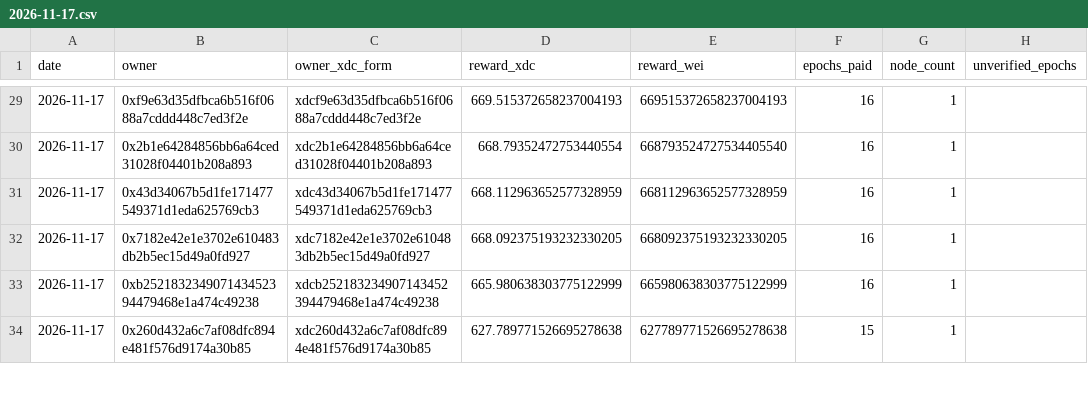
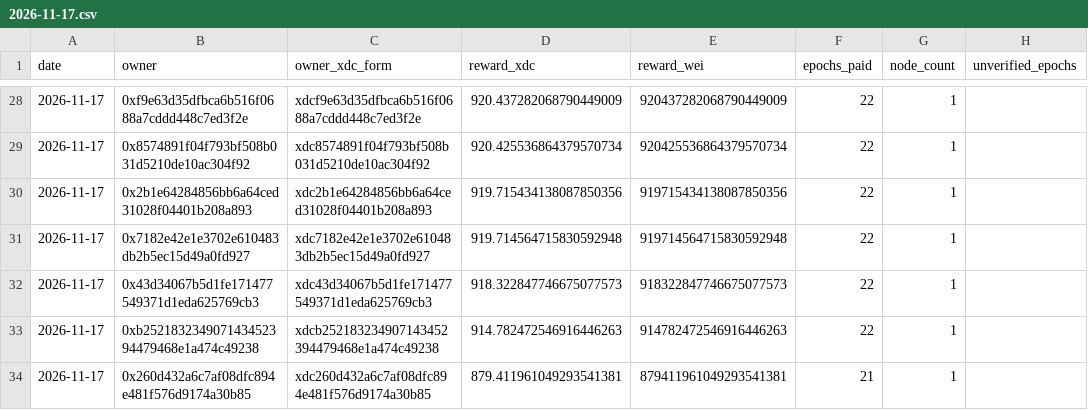
Before and after one commit to s4njk4n/aitest3, a CSV file: v1/epoch-rewards/daily/2026-11-17.csv, drawn as a sheet; only a part is shown, gaps mark what is left out; the diff covers the shown part only.

```diff
--- a/v1/epoch-rewards/daily/2026-11-17.csv
+++ b/v1/epoch-rewards/daily/2026-11-17.csv
@@ -29,6 +28,7 @@ date,owner,owner_xdc_form,reward_xdc,reward_wei,epochs_paid,node_count,unverifie
-2026-11-17,0xf9e63d35dfbca6b516f0688a7cddd448c7ed3f2e,xdcf9e63d35dfbca6b516f0688a7cddd448c7ed3f2e,669.515372658237004193,669515372658237004193,16,1,
-2026-11-17,0x2b1e64284856bb6a64ced31028f04401b208a893,xdc2b1e64284856bb6a64ced31028f04401b208a893,668.79352472753440554,668793524727534405540,16,1,
-2026-11-17,0x43d34067b5d1fe171477549371d1eda625769cb3,xdc43d34067b5d1fe171477549371d1eda625769cb3,668.112963652577328959,668112963652577328959,16,1,
-2026-11-17,0x7182e42e1e3702e610483db2b5ec15d49a0fd927,xdc7182e42e1e3702e610483db2b5ec15d49a0fd927,668.092375193232330205,668092375193232330205,16,1,
-2026-11-17,0xb252183234907143452394479468e1a474c49238,xdcb252183234907143452394479468e1a474c49238,665.980638303775122999,665980638303775122999,16,1,
-2026-11-17,0x260d432a6c7af08dfc894e481f576d9174a30b85,xdc260d432a6c7af08dfc894e481f576d9174a30b85,627.789771526695278638,627789771526695278638,15,1,
+2026-11-17,0xf9e63d35dfbca6b516f0688a7cddd448c7ed3f2e,xdcf9e63d35dfbca6b516f0688a7cddd448c7ed3f2e,920.437282068790449009,920437282068790449009,22,1,
+2026-11-17,0x8574891f04f793bf508b031d5210de10ac304f92,xdc8574891f04f793bf508b031d5210de10ac304f92,920.425536864379570734,920425536864379570734,22,1,
+2026-11-17,0x2b1e64284856bb6a64ced31028f04401b208a893,xdc2b1e64284856bb6a64ced31028f04401b208a893,919.715434138087850356,919715434138087850356,22,1,
+2026-11-17,0x7182e42e1e3702e610483db2b5ec15d49a0fd927,xdc7182e42e1e3702e610483db2b5ec15d49a0fd927,919.714564715830592948,919714564715830592948,22,1,
+2026-11-17,0x43d34067b5d1fe171477549371d1eda625769cb3,xdc43d34067b5d1fe171477549371d1eda625769cb3,918.322847746675077573,918322847746675077573,22,1,
+2026-11-17,0xb252183234907143452394479468e1a474c49238,xdcb252183234907143452394479468e1a474c49238,914.782472546916446263,914782472546916446263,22,1,
+2026-11-17,0x260d432a6c7af08dfc894e481f576d9174a30b85,xdc260d432a6c7af08dfc894e481f576d9174a30b85,879.411961049293541381,879411961049293541381,21,1,
```
Also changed, not shown: 1 removed row and 120 edited cells elsewhere in this file, v1/epoch-rewards/monthly/2026-11.csv, 27 other files.
